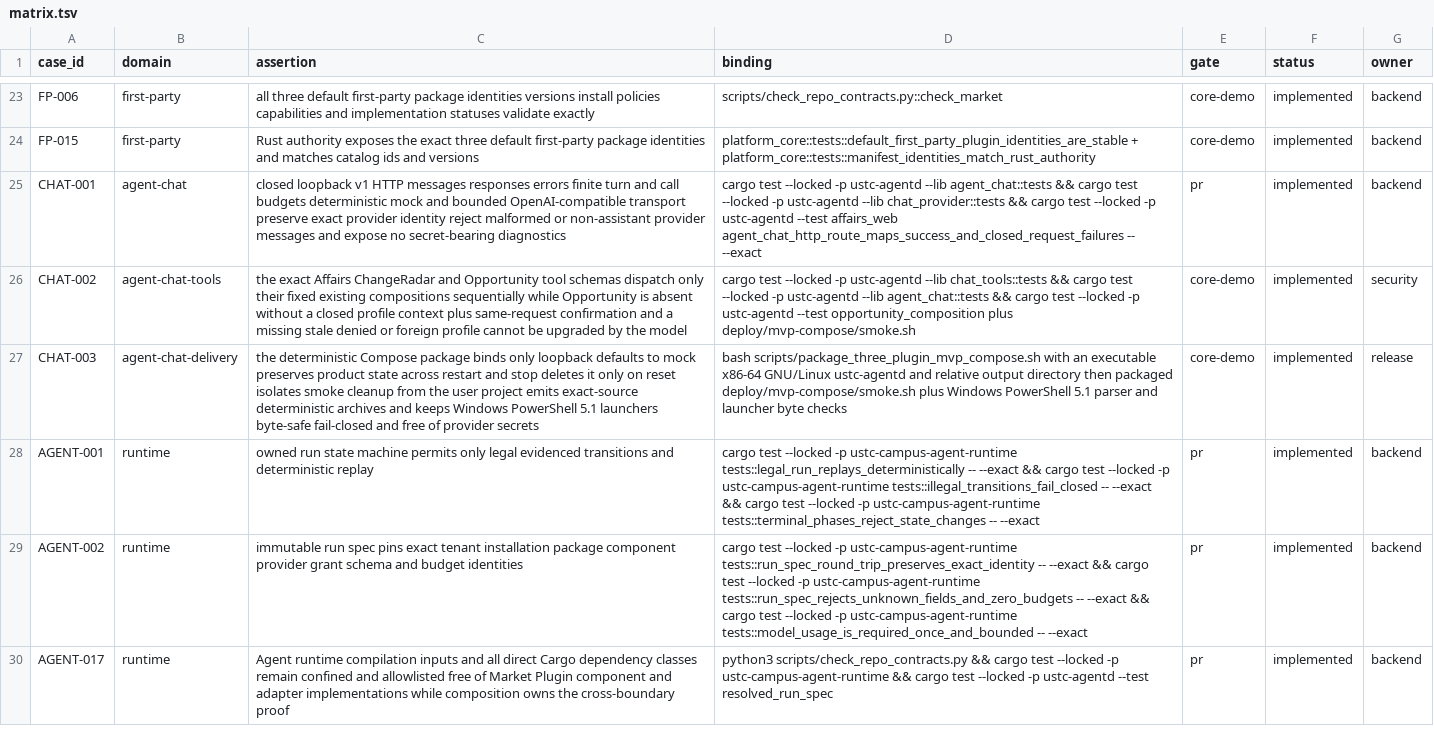
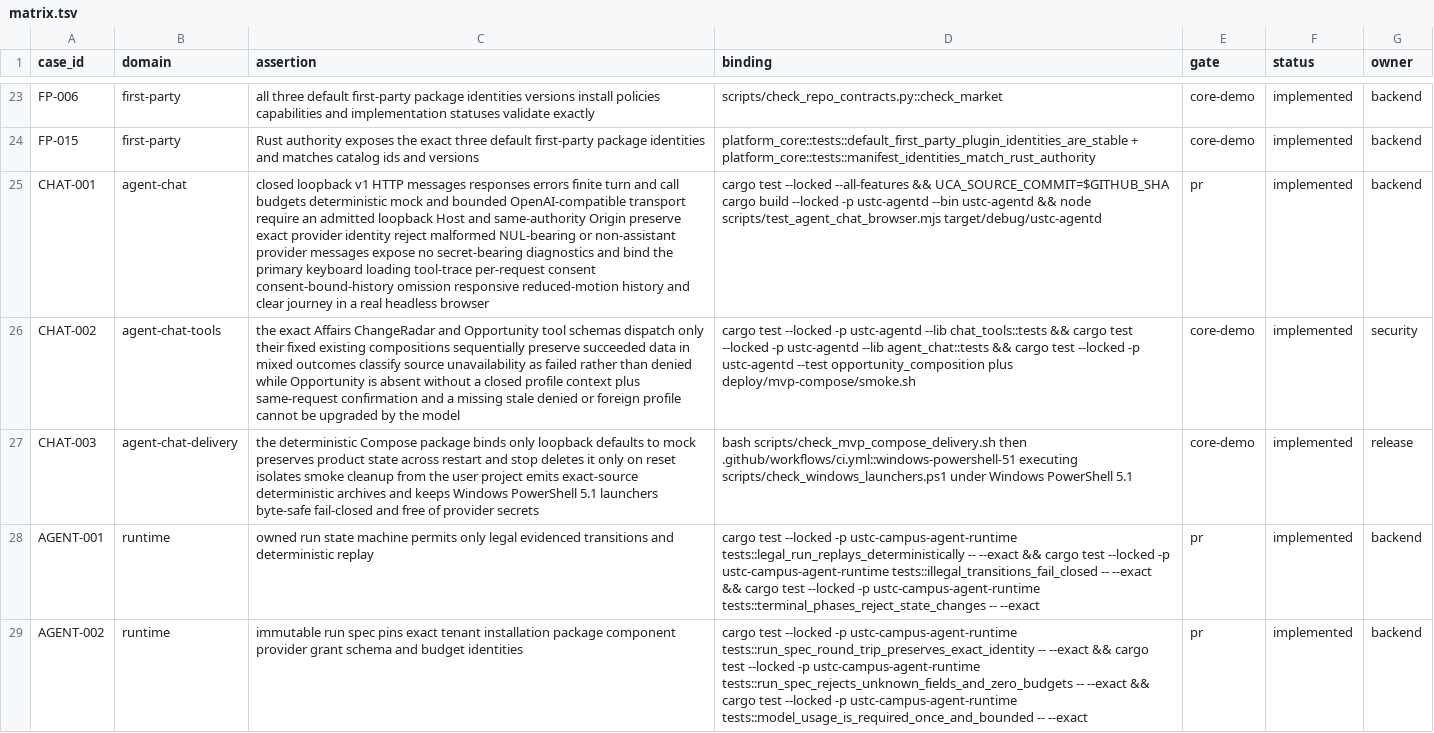
Before and after one commit to Develata/ustc-campus-agent, a TSV file: docs/acceptance/matrix.tsv, drawn as a sheet; only a part is shown, gaps mark what is left out; the shorter side is filled out with more unchanged rows; the diff names each change by its address in the sheet, - before the commit and + after, or states it on an @@ line.

Commit message:
fix(agent): preserve core tool outcomes

```diff
--- a/docs/acceptance/matrix.tsv
+++ b/docs/acceptance/matrix.tsv
-C25 (assertion): …OpenAI-compatible transport preserve exact provider identity reject malformed or non-assistant provider messages and expose no secret-bearing diagnostics
+C25 (assertion): …OpenAI-compatible transport require an admitted loopback Host and same-authority Origin preserve exact provider identity reject malformed NUL-bearing or non-assistant provider messages expose no secret-bearing diagnostics and bind the primary keyboard loading tool-trace per-request consent consent-bound-history omission responsive reduced-motion history and clear journey in a real headless browser
-D25 (binding): …test --locked -p ustc-agentd --lib agent_chat::tests && cargo test --locked -p ustc-agentd --lib chat_provider::tests && cargo test --locked -p ustc-agentd --test affairs_web agent_chat_http_route_maps_success_and_closed_request_failures -- --exact
+D25 (binding): …test --locked --all-features && UCA_SOURCE_COMMIT=$GITHUB_SHA cargo build --locked -p ustc-agentd --bin ustc-agentd && node scripts/test_agent_chat_browser.mjs target/debug/ustc-agentd
-C26 (assertion): …compositions sequentially while Opportunity…
+C26 (assertion): …compositions sequentially preserve succeeded data in mixed outcomes classify source unavailability as failed rather than denied while Opportunity…
-D27 (binding): bash scripts/package_three_plugin_mvp_compose.sh with an executable x86-64 GNU/Linux ustc-agentd and relative output directory then packaged deploy/mvp-compose/smoke.sh plus Windows PowerShell 5.1 parser and launcher byte checks
+D27 (binding): bash scripts/check_mvp_compose_delivery.sh then .github/workflows/ci.yml::windows-powershell-51 executing scripts/check_windows_launchers.ps1 under Windows PowerShell 5.1
```
Also changed, not shown: 38 other files.
